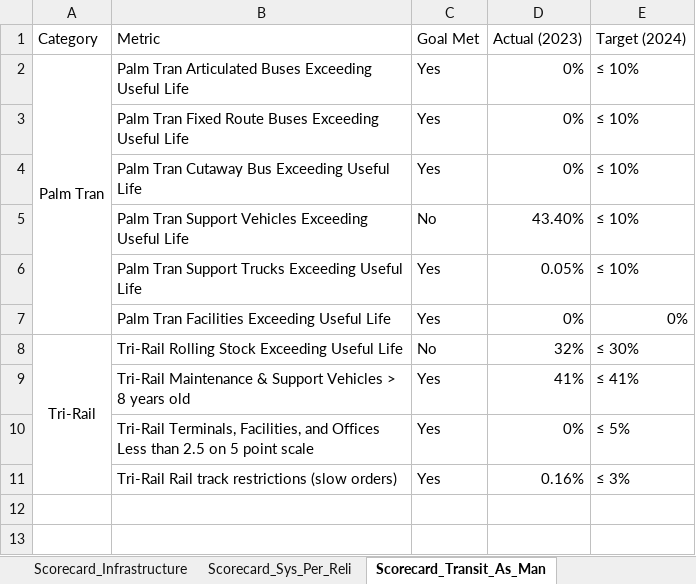
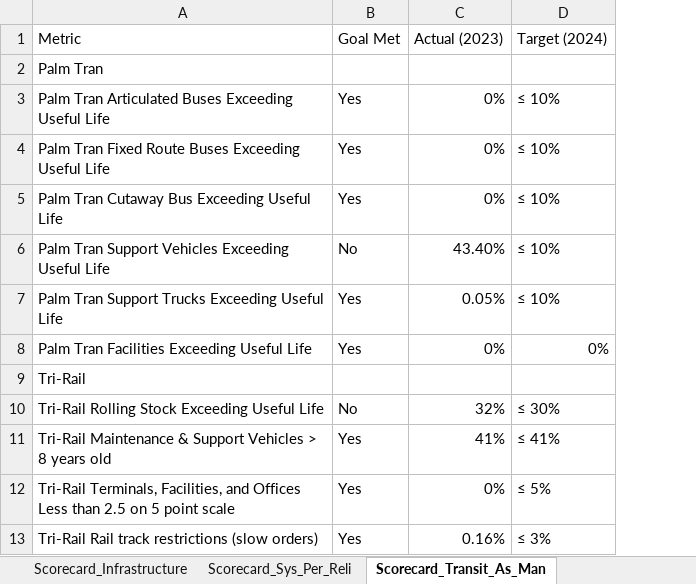
Before and after one commit to PalmBeachMPO/Performance_Measures, an Excel workbook: Performance_Measures_R.xlsx, sheet Scorecard_Transit_As_Man, drawn as a sheet; values as stored, in another font and other column widths than the file's, no borders; removed rows and columns are numbered as before the commit, all else as after; the diff names each change by its address in the sheet, - before the commit and + after, or states it on an @@ line.

Commit message:
Add bridge map, safety measures, and transit asset updates

```diff
--- a/Performance_Measures_R.xlsx (sheet Scorecard_Transit_As_Man)
+++ b/Performance_Measures_R.xlsx (sheet Scorecard_Transit_As_Man)
-column A (Category), rows 2-8: Palm Tran |  |  |  |  |  | Tri-Rail
+row 2: Palm Tran
+row 9: Tri-Rail
```
Also changed, not shown: sheet Scorecard_Infrastructure, sheet Scorecard_Transit_Safety, other sheet tabs, 4 other files.
